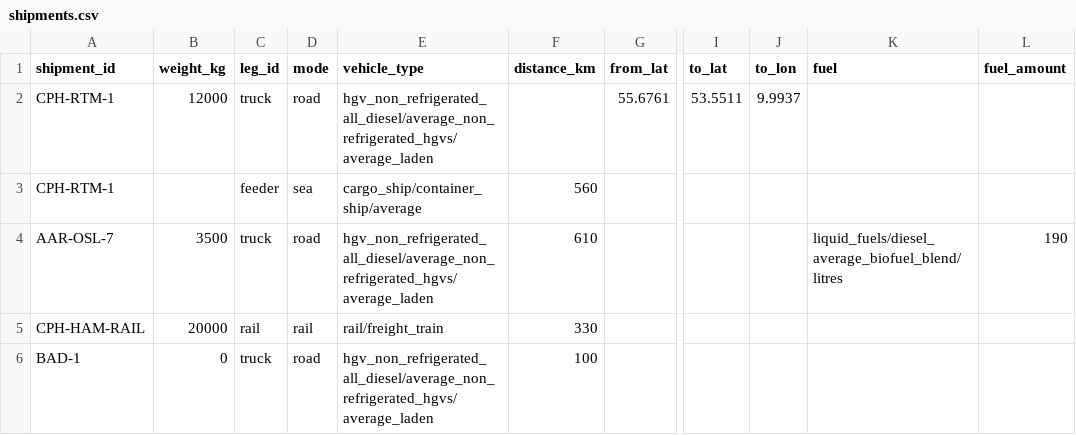
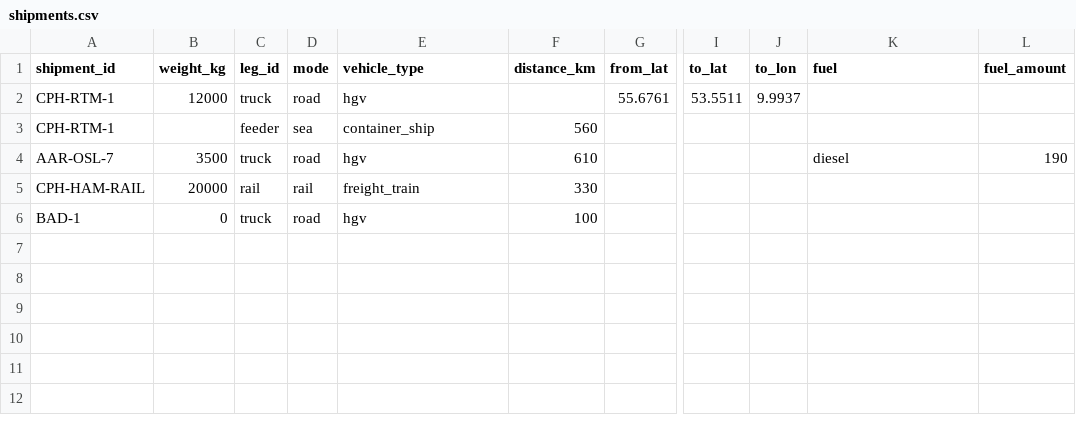
Before and after one commit to majidkabir/Carbonara, a CSV file: examples/shipments.csv, drawn as a sheet; only a part is shown, gaps mark what is left out; the diff names each change by its address in the sheet, - before the commit and + after, or states it on an @@ line.

```diff
--- a/examples/shipments.csv
+++ b/examples/shipments.csv
-E2 (vehicle_type): hgv_non_refrigerated_all_diesel/average_non_refrigerated_hgvs/average_laden
+E2 (vehicle_type): hgv
-E3 (vehicle_type): cargo_ship/container_ship/average
+E3 (vehicle_type): container_ship
-E4 (vehicle_type): hgv_non_refrigerated_all_diesel/average_non_refrigerated_hgvs/average_laden
+E4 (vehicle_type): hgv
-K4 (fuel): liquid_fuels/diesel_average_biofuel_blend/litres
+K4 (fuel): diesel
-E5 (vehicle_type): rail/freight_train
+E5 (vehicle_type): freight_train
-E6 (vehicle_type): hgv_non_refrigerated_all_diesel/average_non_refrigerated_hgvs/average_laden
+E6 (vehicle_type): hgv
```
Also changed, not shown: 9 other files.
